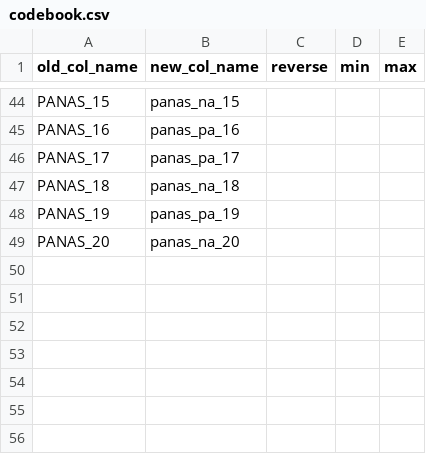
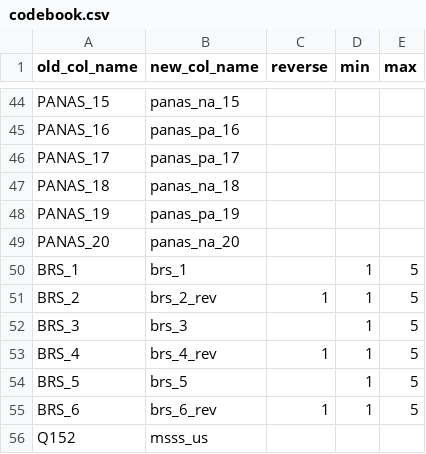
Before and after one commit to amehtaSF/shiftpersist, a CSV file: codebook.csv, drawn as a sheet; only a part is shown, gaps mark what is left out.

```diff
--- a/codebook.csv
+++ b/codebook.csv
@@ -49 +49,8 @@ PANAS_19,panas_pa_19,,,
 PANAS_20,panas_na_20,,,
+BRS_1,brs_1,,1,5
+BRS_2,brs_2_rev,1,1,5
+BRS_3,brs_3,,1,5
+BRS_4,brs_4_rev,1,1,5
+BRS_5,brs_5,,1,5
+BRS_6,brs_6_rev,1,1,5
+Q152,msss_us,,,
```
Also changed, not shown: 1 other file.
